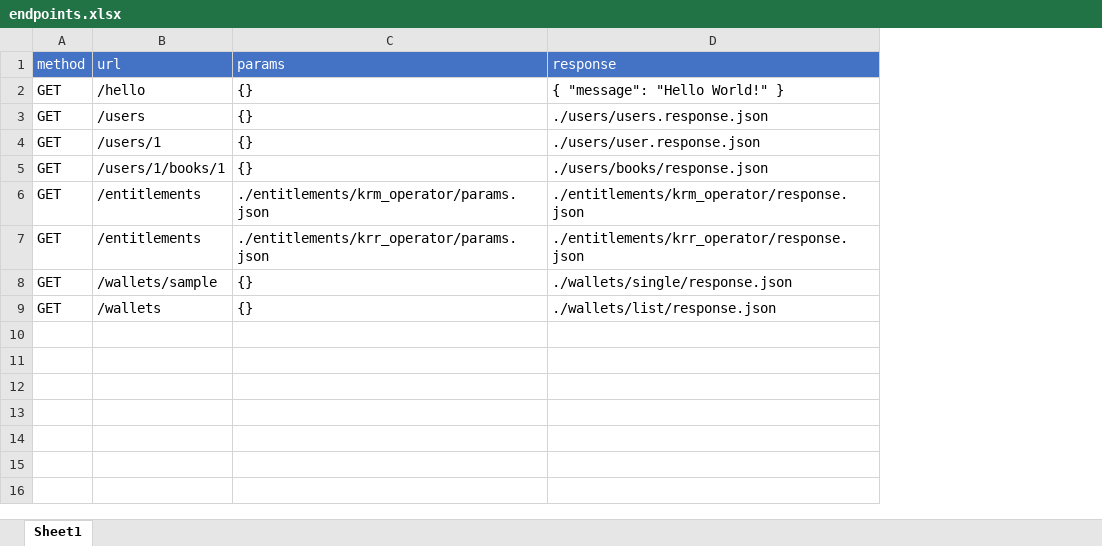
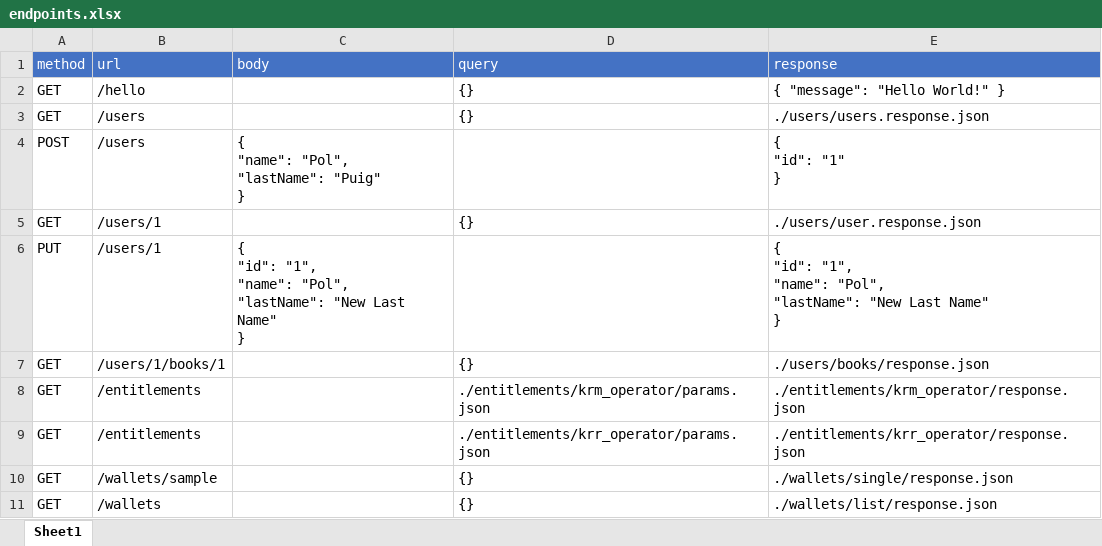
Before and after one commit to oscarcenteno/simple-api-test-automation, an Excel workbook: server/endpoints.xlsx, sheet Sheet1, drawn as a sheet; values as stored, in another font and other column widths than the file's, no borders; addresses are those after the commit; ↵ is a line break in a cell; the diff names each change by its address in the sheet, - before the commit and + after, or states it on an @@ line.

Commit message:
post and put methods.  error messages when query or body is not matched.

```diff
--- a/server/endpoints.xlsx (sheet Sheet1)
+++ b/server/endpoints.xlsx (sheet Sheet1)
+column C (body), empty
-D1: params
+D1: query
+row 4: POST | /users | { ↵ "name": "Pol", ↵ "lastName": "Puig" ↵ } |  | { ↵ "id": "1" ↵ }
+row 6: PUT | /users/1 | { ↵ "id": "1", ↵ "name": "Pol", ↵ "lastName": "New Last Name" ↵ } |  | { ↵ "id": "1", ↵ "name": "Pol", ↵ "lastName": "New Last Name" ↵ }
```
Also changed, not shown: 3 other files.
